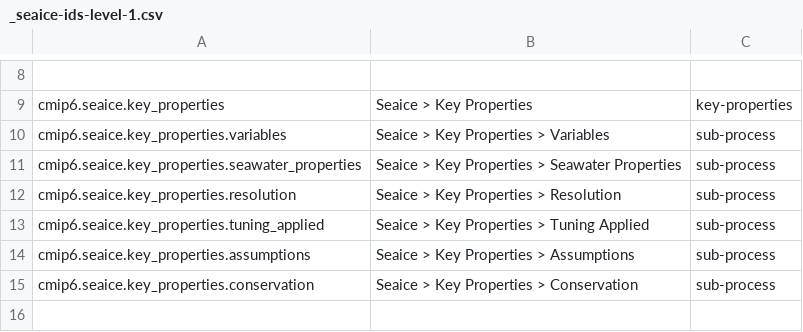
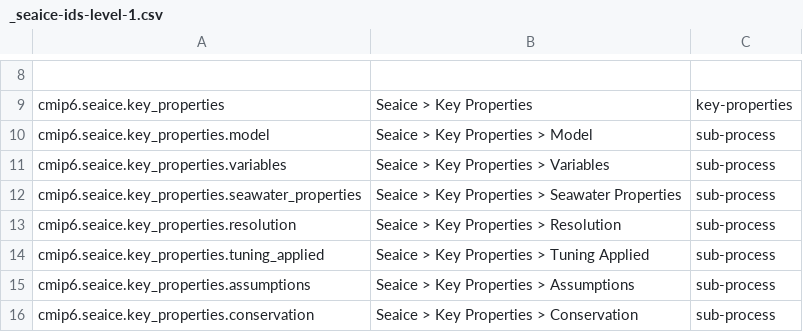
Before and after one commit to ES-DOC/cmip6-specializations-seaice, a CSV file: _seaice-ids-level-1.csv, drawn as a sheet; only a part is shown, gaps mark what is left out; the shorter side is filled out with more unchanged rows; the diff names each change by its address in the sheet, - before the commit and + after, or states it on an @@ line.

```diff
--- a/_seaice-ids-level-1.csv
+++ b/_seaice-ids-level-1.csv
+row 10: cmip6.seaice.key_properties.model | Seaice > Key Properties > Model | sub-process
```
Also changed, not shown: _seaice-ids-level-3.csv, 2 other files.
